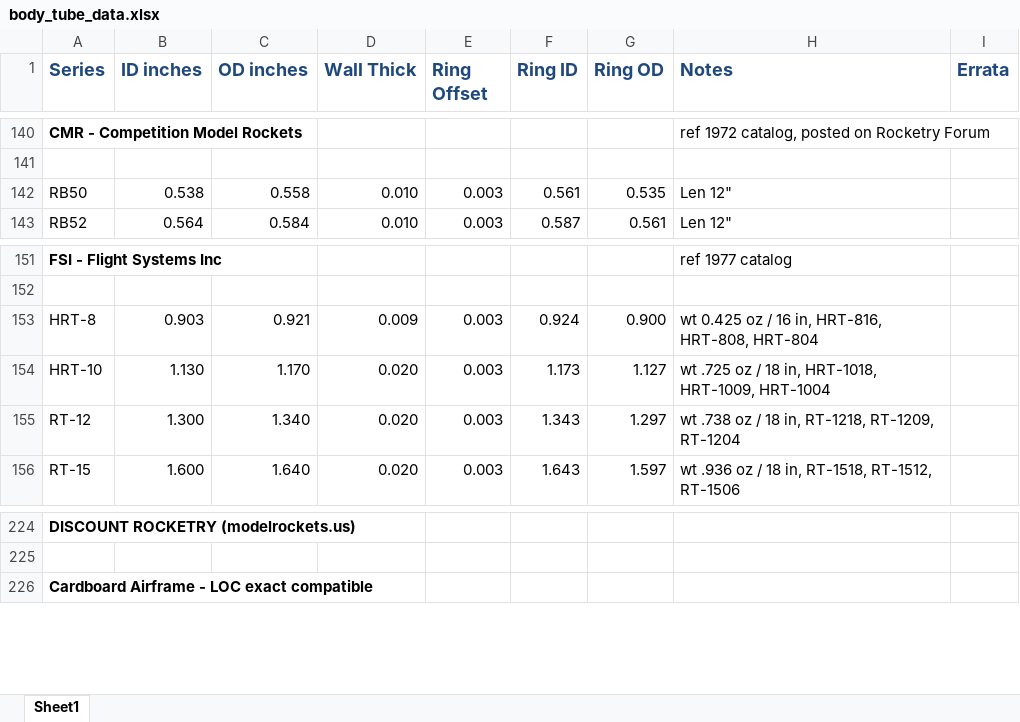
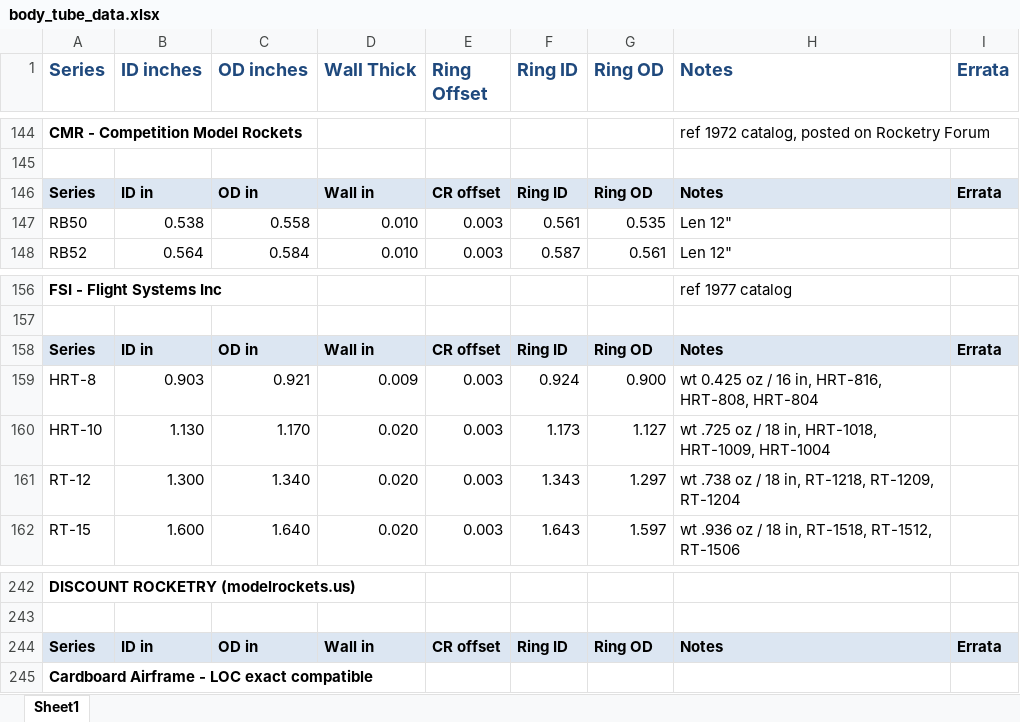
Before and after one commit to dbcook/openrocket-database, an Excel workbook: data/body_tube_data.xlsx, sheet Sheet1, drawn as a sheet; only a part is shown, gaps mark what is left out; values as stored, in another font and other column widths than the file's, no borders; the diff covers the shown part only; the diff names each change by its address in the sheet, - before the commit and + after, or states it on an @@ line.

```diff
--- a/data/body_tube_data.xlsx (sheet Sheet1)
+++ b/data/body_tube_data.xlsx (sheet Sheet1)
+row 146: Series | ID in | OD in | Wall in | CR offset | Ring ID | Ring OD | Notes | Errata
+row 158: Series | ID in | OD in | Wall in | CR offset | Ring ID | Ring OD | Notes | Errata
+row 244: Series | ID in | OD in | Wall in | CR offset | Ring ID | Ring OD | Notes | Errata
```
Also changed, not shown: 16 added rows and 49 edited cells elsewhere in this sheet, formulas that keep their value.
